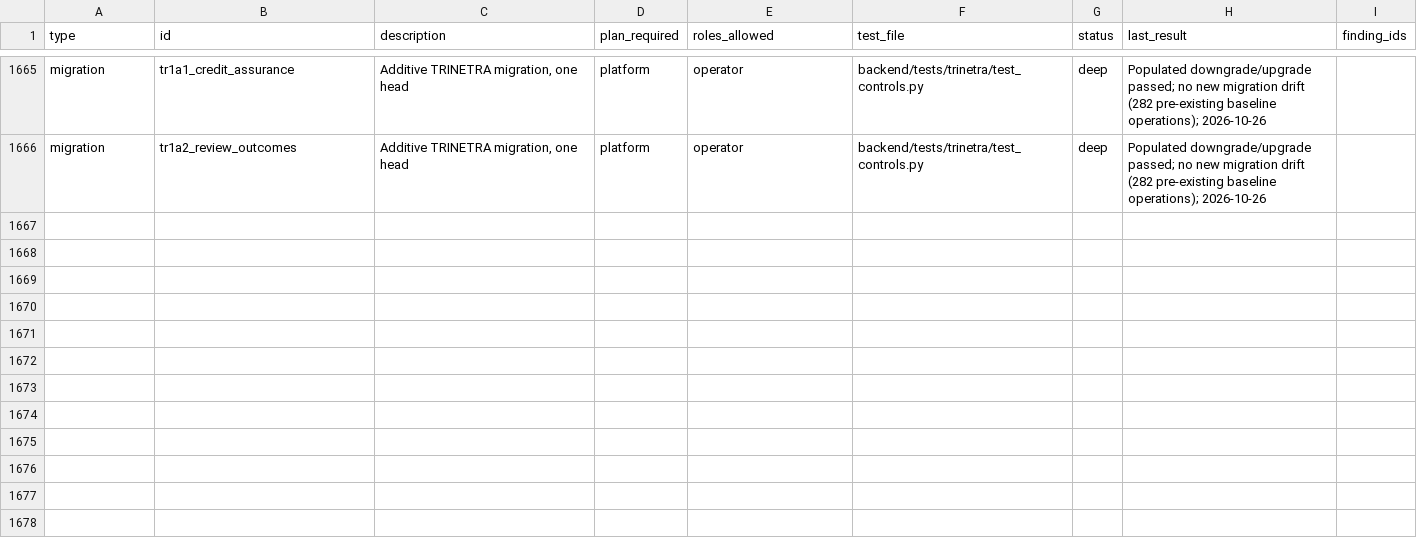
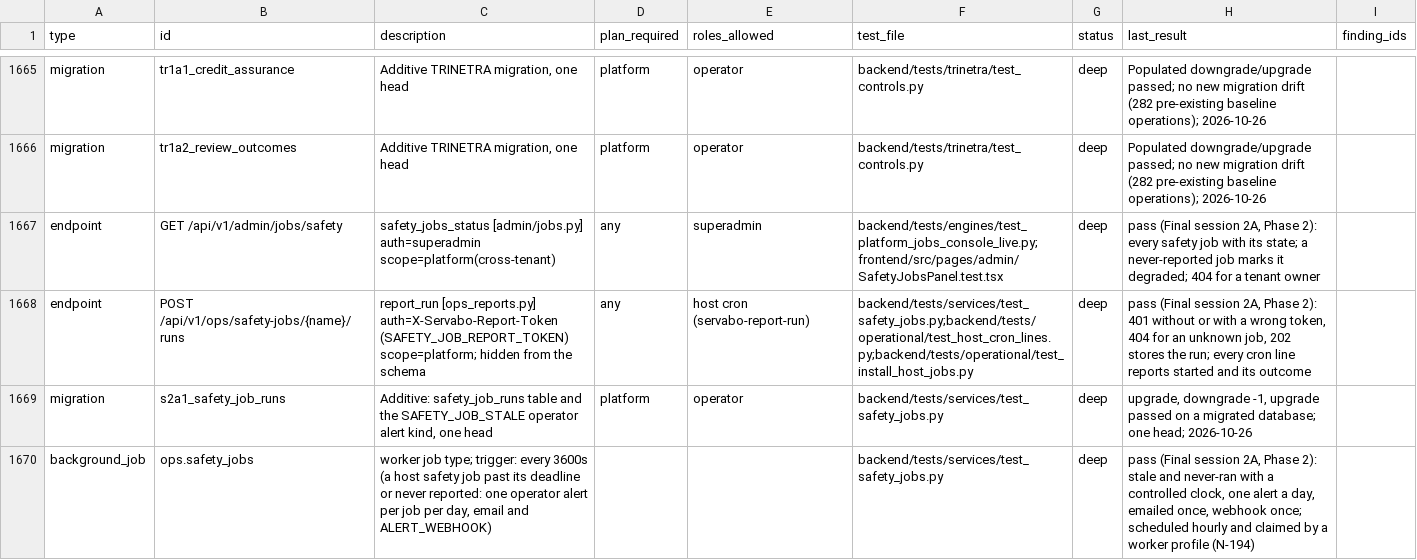
Before and after one commit to sabarishwarne2001/servabo, a CSV file: docs/hardening/COVERAGE.csv, drawn as a sheet; only a part is shown, gaps mark what is left out; the diff names each change by its address in the sheet, - before the commit and + after, or states it on an @@ line.

```diff
--- a/docs/hardening/COVERAGE.csv
+++ b/docs/hardening/COVERAGE.csv
+row 1667: endpoint | GET /api/v1/admin/jobs/safety | safety_jobs_status [admin/jobs.py] auth=superadmin scope=platform(cross-tenant) | any | superadmin | backend/tests/engines/test_platform_jobs_console_live.py;frontend/src/pages/admin/SafetyJobsPanel.test.tsx | deep | pass (Final session 2A, Phase 2): every safety job with its state; a never-reported job marks it degraded; 404 for a tenant owner
+row 1668: endpoint | POST /api/v1/ops/safety-jobs/{name}/runs | report_run [ops_reports.py] auth=X-Servabo-Report-Token (SAFETY_JOB_REPORT_TOKEN) scope=platform; hidden from the schema | any | host cron (servabo-report-run) | backend/tests/services/test_safety_jobs.py;backend/tests/operational/test_host_cron_lines.py;backend/tests/operational/test_install_host_jobs.py | deep | pass (Final session 2A, Phase 2): 401 without or with a wrong token, 404 for an unknown job, 202 stores the run; every cron line reports started and its outcome
+row 1669: migration | s2a1_safety_job_runs | Additive: safety_job_runs table and the SAFETY_JOB_STALE operator alert kind, one head | platform | operator | backend/tests/services/test_safety_jobs.py | deep | upgrade, downgrade -1, upgrade passed on a migrated database; one head; 2026-10-26
+row 1670: background_job | ops.safety_jobs | worker job type; trigger: every 3600s (a host safety job past its deadline or never reported: one operator alert per job per day, email and ALERT_WEBHOOK) |  |  | backend/tests/services/test_safety_jobs.py | deep | pass (Final session 2A, Phase 2): stale and never-ran with a controlled clock, one alert a day, emailed once, webhook once; scheduled hourly and claimed by a worker profile (N-194)
```
Also changed, not shown: 8 other files.
